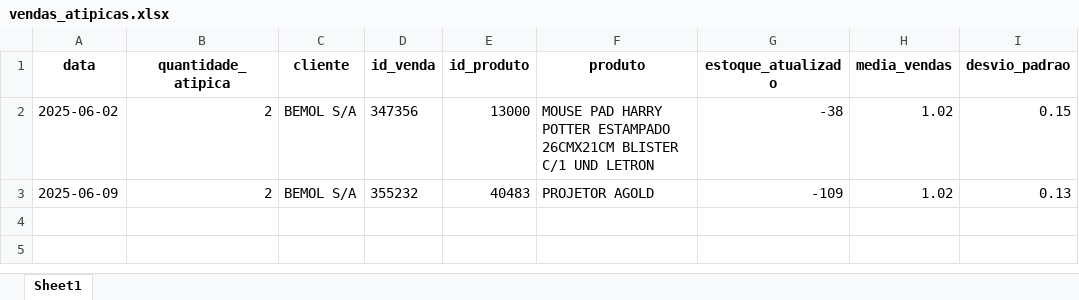
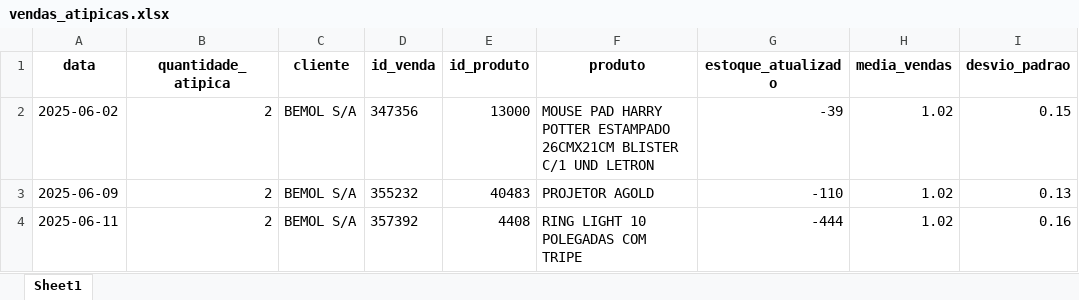
Before and after one commit to maloka-ai/poc-dashboard, an Excel workbook: dados/BIBI/Dados_BIBI_PF/vendas_atipicas.xlsx, sheet Sheet1, drawn as a sheet; values as stored, in another font and other column widths than the file's, no borders; the diff names each change by its address in the sheet, - before the commit and + after, or states it on an @@ line.

Commit message:
atualizei dados da bibi

```diff
--- a/dados/BIBI/Dados_BIBI_PF/vendas_atipicas.xlsx (sheet Sheet1)
+++ b/dados/BIBI/Dados_BIBI_PF/vendas_atipicas.xlsx (sheet Sheet1)
-G2 (estoque_atualizado): -38
+G2 (estoque_atualizado): -39
-G3 (estoque_atualizado): -109
+G3 (estoque_atualizado): -110
+row 4: 2025-06-11 | 2 | BEMOL S/A | 357392 | 4408 | RING LIGHT 10 POLEGADAS COM TRIPE | -444 | 1.02 | 0.16
```
Also changed, not shown: dados/BIBI/Dados_BIBI_PF/faturamento_anual.xlsx, dados/BIBI/Dados_BIBI_PF/faturamento_diario.xlsx, 14 other files.
